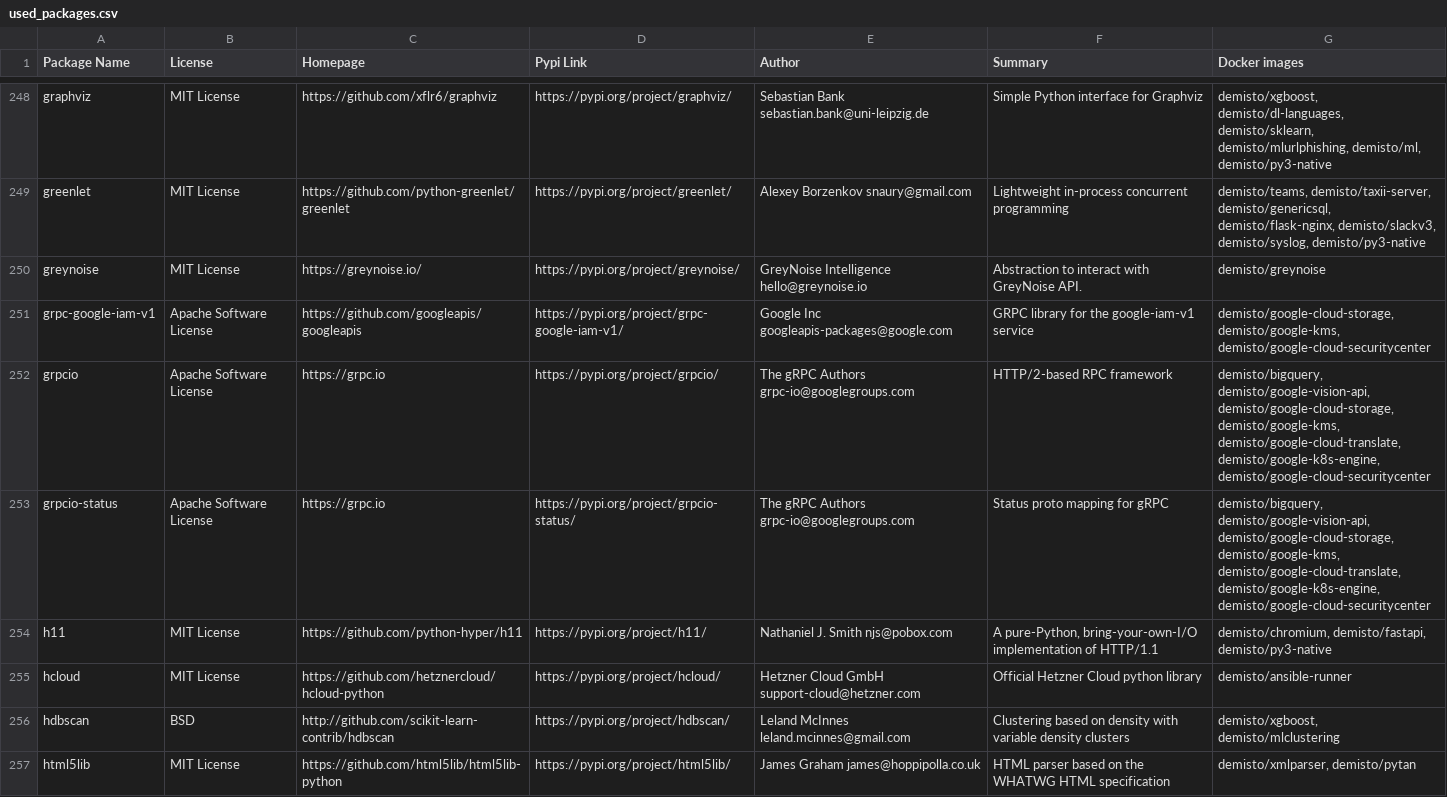
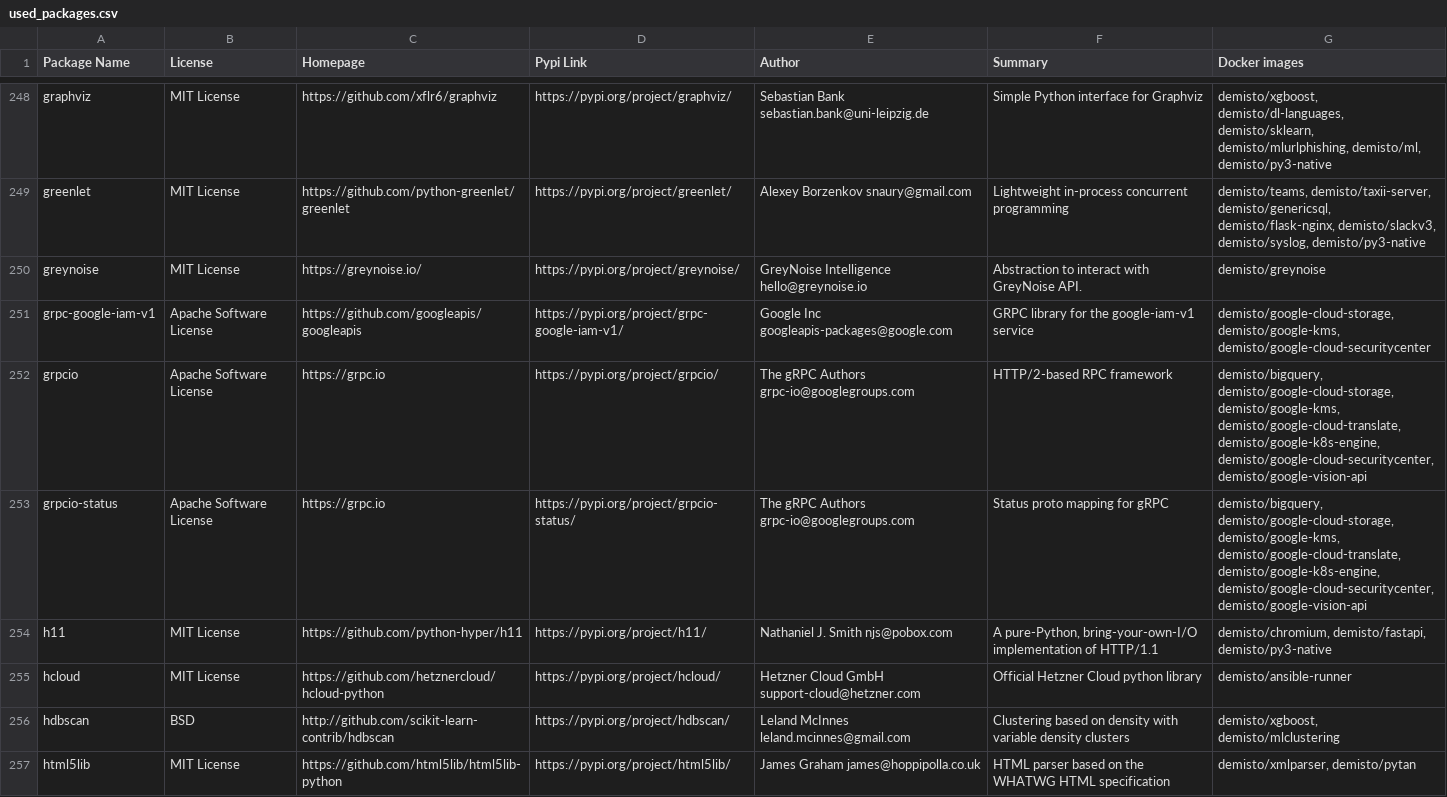
Before and after one commit to demisto/dockerfiles-info, a CSV file: used_packages.csv, drawn as a sheet; only a part is shown, gaps mark what is left out; the diff covers the shown part only.

```diff
--- a/used_packages.csv
+++ b/used_packages.csv
@@ -251,4 +251,4 @@ greynoise,MIT License,https://greynoise.io/,https://pypi.org/project/greynoise/,
 grpc-google-iam-v1,Apache Software License,https://github.com/googleapis/googleapis,https://pypi.org/project/grpc-google-iam-v1/,Google Inc googleapis-packages@google.com,GRPC library for the google-iam-v1 service,"demisto/google-cloud-storage, demisto/google-kms, demisto/google-cloud-securitycenter"
-grpcio,Apache Software License,https://grpc.io,https://pypi.org/project/grpcio/,The gRPC Authors grpc-io@googlegroups.com,HTTP/2-based RPC framework,"demisto/bigquery, demisto/google-vision-api, demisto/google-cloud-storage, demisto/google-kms, demisto/google-cloud-translate, demisto/google-k8s-engine, demisto/google-cloud-securitycenter"
-grpcio-status,Apache Software License,https://grpc.io,https://pypi.org/project/grpcio-status/,The gRPC Authors grpc-io@googlegroups.com,Status proto mapping for gRPC,"demisto/bigquery, demisto/google-vision-api, demisto/google-cloud-storage, demisto/google-kms, demisto/google-cloud-translate, demisto/google-k8s-engine, demisto/google-cloud-securitycenter"
+grpcio,Apache Software License,https://grpc.io,https://pypi.org/project/grpcio/,The gRPC Authors grpc-io@googlegroups.com,HTTP/2-based RPC framework,"demisto/bigquery, demisto/google-cloud-storage, demisto/google-kms, demisto/google-cloud-translate, demisto/google-k8s-engine, demisto/google-cloud-securitycenter, demisto/google-vision-api"
+grpcio-status,Apache Software License,https://grpc.io,https://pypi.org/project/grpcio-status/,The gRPC Authors grpc-io@googlegroups.com,Status proto mapping for gRPC,"demisto/bigquery, demisto/google-cloud-storage, demisto/google-kms, demisto/google-cloud-translate, demisto/google-k8s-engine, demisto/google-cloud-securitycenter, demisto/google-vision-api"
 h11,MIT License,https://github.com/python-hyper/h11,https://pypi.org/project/h11/,Nathaniel J. Smith njs@pobox.com,"A pure-Python, bring-your-own-I/O implementation of HTTP/1.1","demisto/chromium, demisto/fastapi, demisto/py3-native"
```
Also changed, not shown: 50 edited cells elsewhere in this file, 7 other files.
